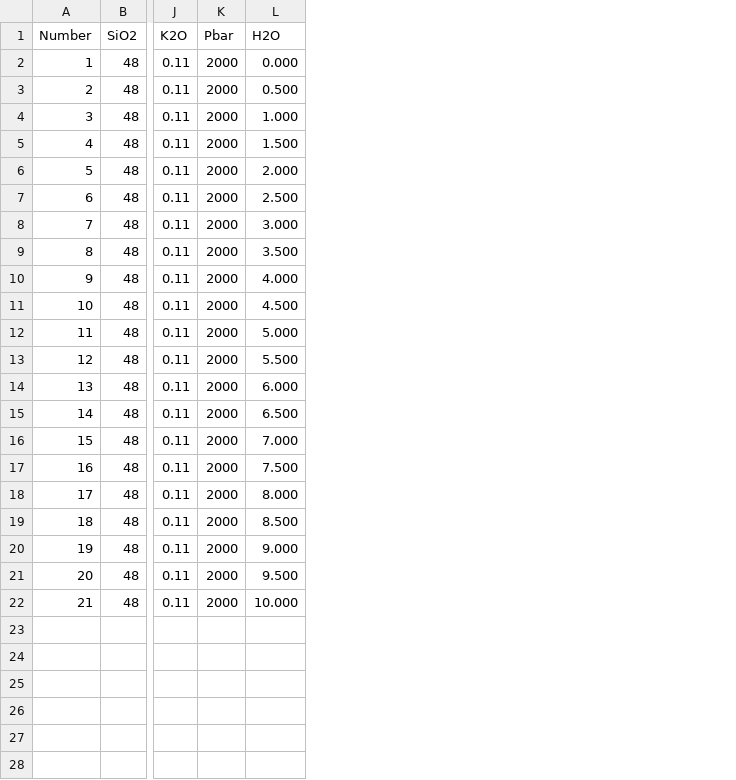
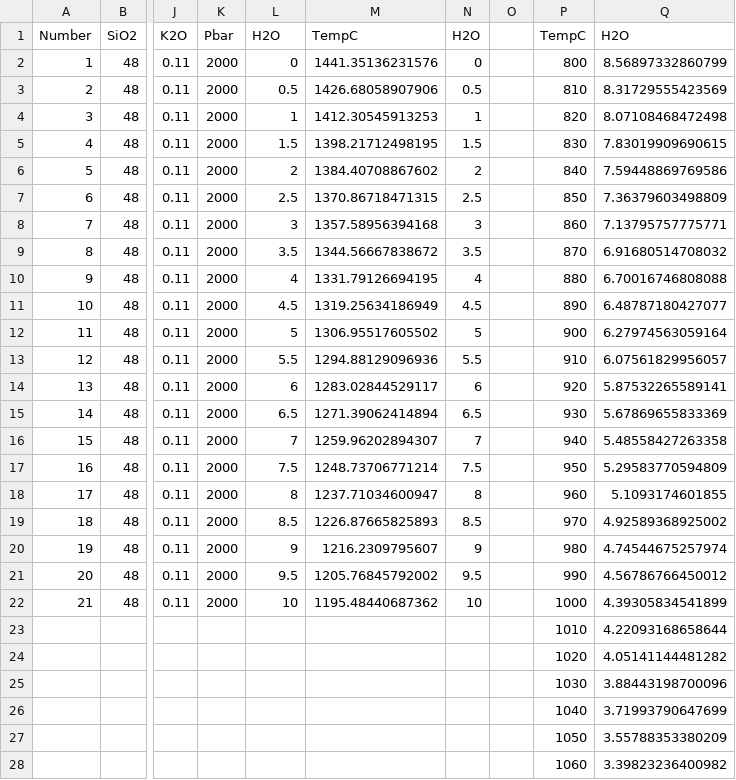
Before and after one commit to PrimordialOcean/res-tools, a CSV file: olvliq-therm/input.csv, drawn as a sheet; only a part is shown, gaps mark what is left out; rows hold the shown columns only; the diff covers the shown part only; the diff names each change by its address in the sheet, - before the commit and + after, or states it on an @@ line.

```diff
--- a/olvliq-therm/input.csv
+++ b/olvliq-therm/input.csv
+column M (TempC), rows 2-22: 1441.35136231576 | 1426.68058907906 | 1412.30545913253 | 1398.21712498195 | 1384.40708867602 | 1370.86718471315 | 1357.58956394168 | 1344.56667838672 | 1331.79126694195 | 1319.25634186949 | 1306.95517605502 | 1294.88129096936 | 1283.02844529117 | 1271.39062414894 | 1259.96202894307 | 1248.73706771214 | 1237.71034600947 | 1226.87665825893 | 1216.2309795607 | 1205.76845792002 | 1195.48440687362
+column N (H2O), rows 2-22: 0 | 0.5 | 1 | 1.5 | 2 | 2.5 | 3 | 3.5 | 4 | 4.5 | 5 | 5.5 | 6 | 6.5 | 7 | 7.5 | 8 | 8.5 | 9 | 9.5 | 10
+column O, empty
+column P (TempC), rows 2-22: 800 | 810 | 820 | 830 | 840 | 850 | 860 | 870 | 880 | 890 | 900 | 910 | 920 | 930 | 940 | 950 | 960 | 970 | 980 | 990 | 1000
+column Q (H2O), rows 2-22: 8.56897332860799 | 8.31729555423569 | 8.07108468472498 | 7.83019909690615 | 7.59448869769586 | 7.36379603498809 | 7.13795757775771 | 6.91680514708032 | 6.70016746808088 | 6.48787180427077 | 6.27974563059164 | 6.07561829956057 | 5.87532265589141 | 5.67869655833369 | 5.48558427263358 | 5.29583770594809 | 5.1093174601855 | 4.92589368925002 | 4.74544675257974 | 4.56786766450012 | 4.39305834541899
-L2 (H2O): 0.000
+L2 (H2O): 0
-L3 (H2O): 0.500
+L3 (H2O): 0.5
-L4 (H2O): 1.000
+L4 (H2O): 1
-L5 (H2O): 1.500
+L5 (H2O): 1.5
-L6 (H2O): 2.000
+L6 (H2O): 2
-L7 (H2O): 2.500
+L7 (H2O): 2.5
-L8 (H2O): 3.000
+L8 (H2O): 3
-L9 (H2O): 3.500
+L9 (H2O): 3.5
-L10 (H2O): 4.000
+L10 (H2O): 4
-L11 (H2O): 4.500
+L11 (H2O): 4.5
-L12 (H2O): 5.000
+L12 (H2O): 5
-L13 (H2O): 5.500
+L13 (H2O): 5.5
-L14 (H2O): 6.000
+L14 (H2O): 6
-L15 (H2O): 6.500
+L15 (H2O): 6.5
-L16 (H2O): 7.000
+L16 (H2O): 7
-L17 (H2O): 7.500
+L17 (H2O): 7.5
-L18 (H2O): 8.000
+L18 (H2O): 8
-L19 (H2O): 8.500
+L19 (H2O): 8.5
-L20 (H2O): 9.000
+L20 (H2O): 9
-L21 (H2O): 9.500
+L21 (H2O): 9.5
-L22 (H2O): 10.000
+L22 (H2O): 10
+row 23:  |  |  |  |  |  |  |  | 1010 | 4.22093168658644
+row 24:  |  |  |  |  |  |  |  | 1020 | 4.05141144481282
+row 25:  |  |  |  |  |  |  |  | 1030 | 3.88443198700096
+row 26:  |  |  |  |  |  |  |  | 1040 | 3.71993790647699
+row 27:  |  |  |  |  |  |  |  | 1050 | 3.55788353380209
+row 28:  |  |  |  |  |  |  |  | 1060 | 3.39823236400982
```
Also changed, not shown: 24 added rows elsewhere in this file, olvliq-therm/input_olv.csv, olvliq-therm/result.csv, 8 other files.
